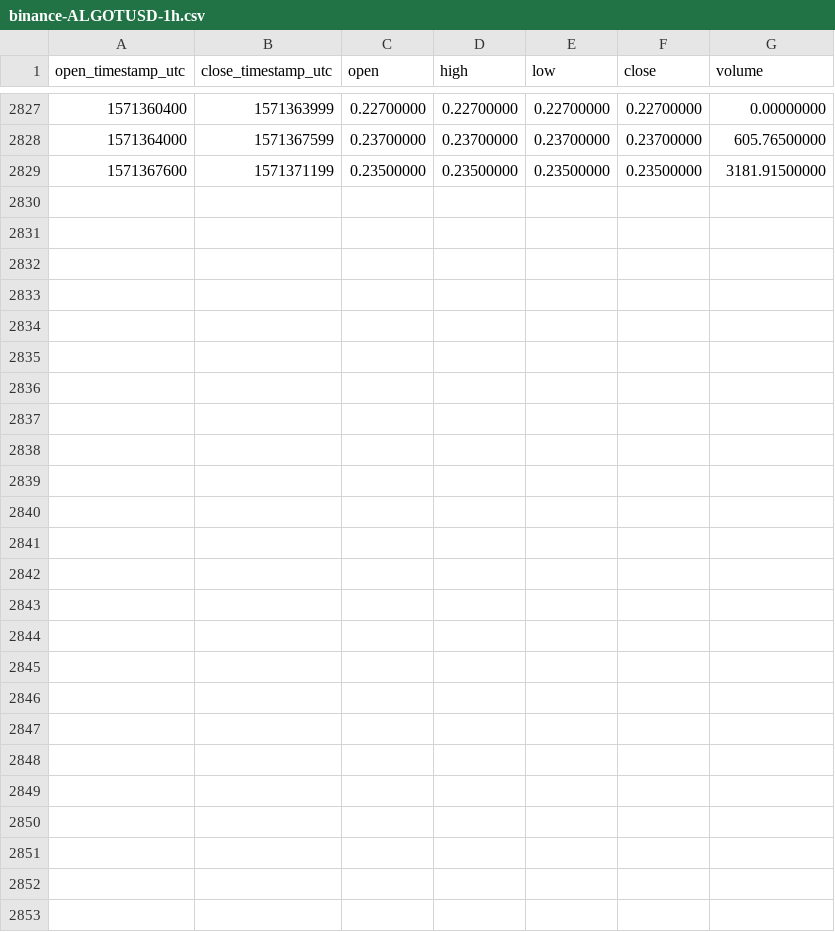
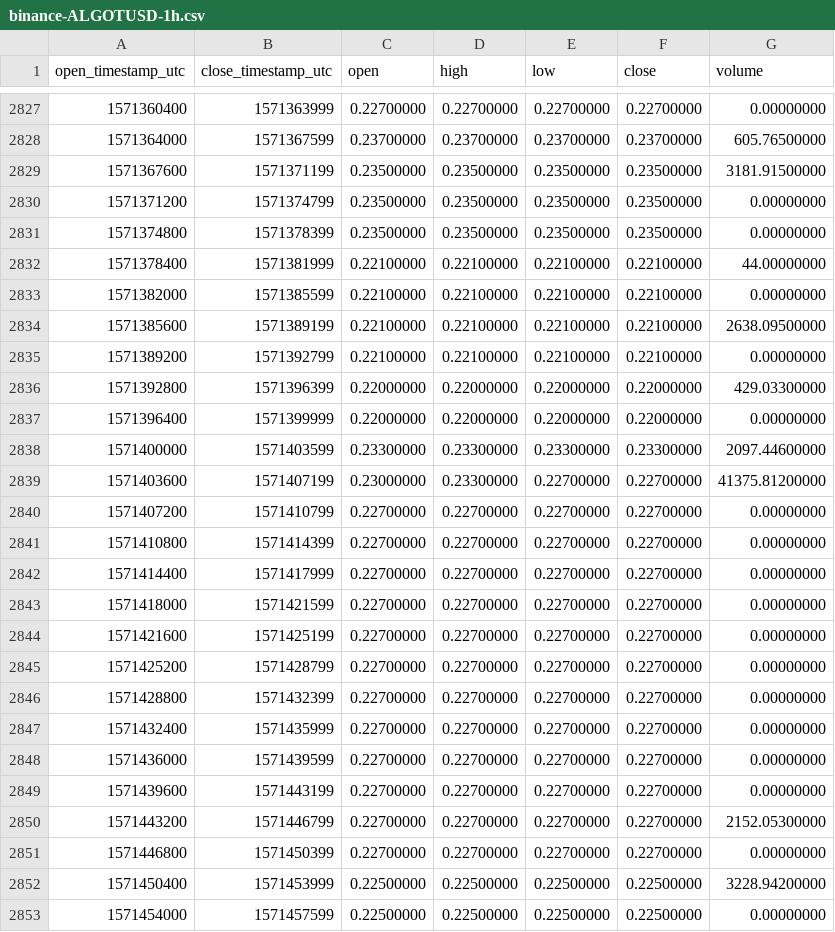
Before and after one commit to cryptobigbro/binance-ALGOTUSD, a CSV file: binance-ALGOTUSD-1h.csv, drawn as a sheet; only a part is shown, gaps mark what is left out.

Commit message:
Update OHLCV data.

```diff
--- a/binance-ALGOTUSD-1h.csv
+++ b/binance-ALGOTUSD-1h.csv
@@ -2829 +2829,25 @@ open_timestamp_utc,close_timestamp_utc,open,high,low,close,volume
 1571367600,1571371199,0.23500000,0.23500000,0.23500000,0.23500000,3181.91500000
+1571371200,1571374799,0.23500000,0.23500000,0.23500000,0.23500000,0.00000000
+1571374800,1571378399,0.23500000,0.23500000,0.23500000,0.23500000,0.00000000
+1571378400,1571381999,0.22100000,0.22100000,0.22100000,0.22100000,44.00000000
+1571382000,1571385599,0.22100000,0.22100000,0.22100000,0.22100000,0.00000000
+1571385600,1571389199,0.22100000,0.22100000,0.22100000,0.22100000,2638.09500000
+1571389200,1571392799,0.22100000,0.22100000,0.22100000,0.22100000,0.00000000
+1571392800,1571396399,0.22000000,0.22000000,0.22000000,0.22000000,429.03300000
+1571396400,1571399999,0.22000000,0.22000000,0.22000000,0.22000000,0.00000000
+1571400000,1571403599,0.23300000,0.23300000,0.23300000,0.23300000,2097.44600000
+1571403600,1571407199,0.23000000,0.23300000,0.22700000,0.22700000,41375.81200000
+1571407200,1571410799,0.22700000,0.22700000,0.22700000,0.22700000,0.00000000
+1571410800,1571414399,0.22700000,0.22700000,0.22700000,0.22700000,0.00000000
+1571414400,1571417999,0.22700000,0.22700000,0.22700000,0.22700000,0.00000000
+1571418000,1571421599,0.22700000,0.22700000,0.22700000,0.22700000,0.00000000
+1571421600,1571425199,0.22700000,0.22700000,0.22700000,0.22700000,0.00000000
+1571425200,1571428799,0.22700000,0.22700000,0.22700000,0.22700000,0.00000000
+1571428800,1571432399,0.22700000,0.22700000,0.22700000,0.22700000,0.00000000
+1571432400,1571435999,0.22700000,0.22700000,0.22700000,0.22700000,0.00000000
+1571436000,1571439599,0.22700000,0.22700000,0.22700000,0.22700000,0.00000000
+1571439600,1571443199,0.22700000,0.22700000,0.22700000,0.22700000,0.00000000
+1571443200,1571446799,0.22700000,0.22700000,0.22700000,0.22700000,2152.05300000
+1571446800,1571450399,0.22700000,0.22700000,0.22700000,0.22700000,0.00000000
+1571450400,1571453999,0.22500000,0.22500000,0.22500000,0.22500000,3228.94200000
+1571454000,1571457599,0.22500000,0.22500000,0.22500000,0.22500000,0.00000000
```
Also changed, not shown: binance-ALGOTUSD-1d.csv.
